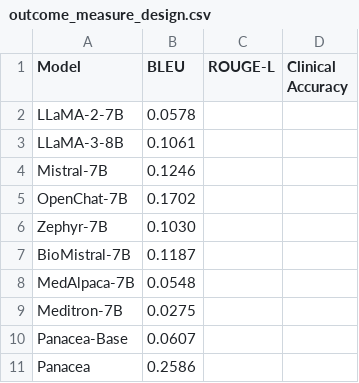
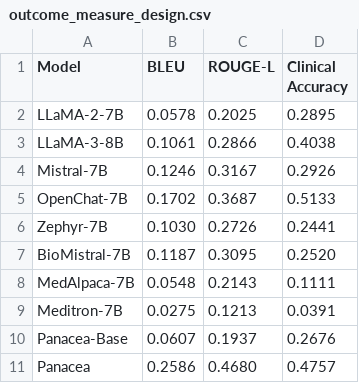
Before and after one commit to linjc16/Panacea, a CSV file: src/vis/results/1/outcome_measure_design.csv, drawn as a sheet.

```diff
--- a/src/vis/results/1/outcome_measure_design.csv
+++ b/src/vis/results/1/outcome_measure_design.csv
@@ -1,11 +1,11 @@
 Model,BLEU,ROUGE-L,Clinical Accuracy
-LLaMA-2-7B,0.0578
-LLaMA-3-8B,0.1061
-Mistral-7B,0.1246
-OpenChat-7B,0.1702
-Zephyr-7B,0.1030
-BioMistral-7B,0.1187
-MedAlpaca-7B,0.0548
-Meditron-7B,0.0275
-Panacea-Base,0.0607
-Panacea,0.2586
+LLaMA-2-7B,0.0578,0.2025,0.2895
+LLaMA-3-8B,0.1061,0.2866,0.4038
+Mistral-7B,0.1246,0.3167,0.2926
+OpenChat-7B,0.1702,0.3687,0.5133
+Zephyr-7B,0.1030,0.2726,0.2441
+BioMistral-7B,0.1187,0.3095,0.2520
+MedAlpaca-7B,0.0548,0.2143,0.1111
+Meditron-7B,0.0275,0.1213,0.0391
+Panacea-Base,0.0607,0.1937,0.2676
+Panacea,0.2586,0.4680,0.4757
```
Also changed, not shown: src/vis/results/1/criteria_design.csv, src/vis/results/1/study_arm_design.csv, 22 other files.
